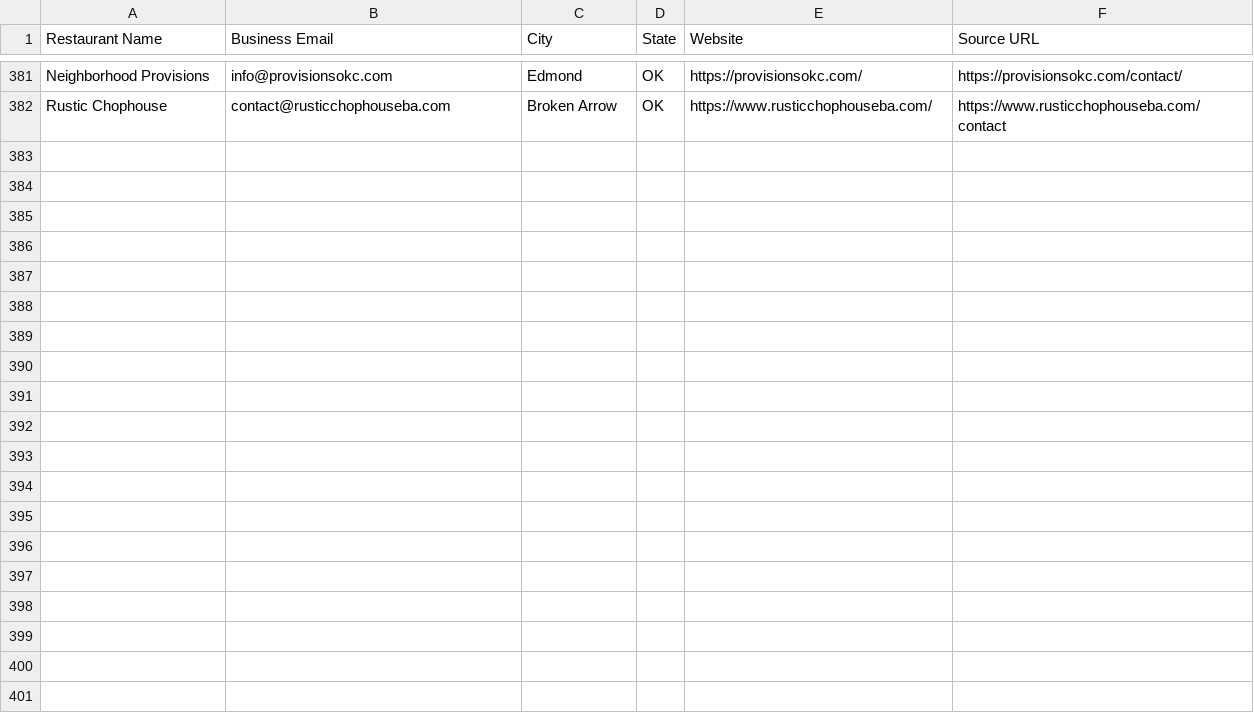
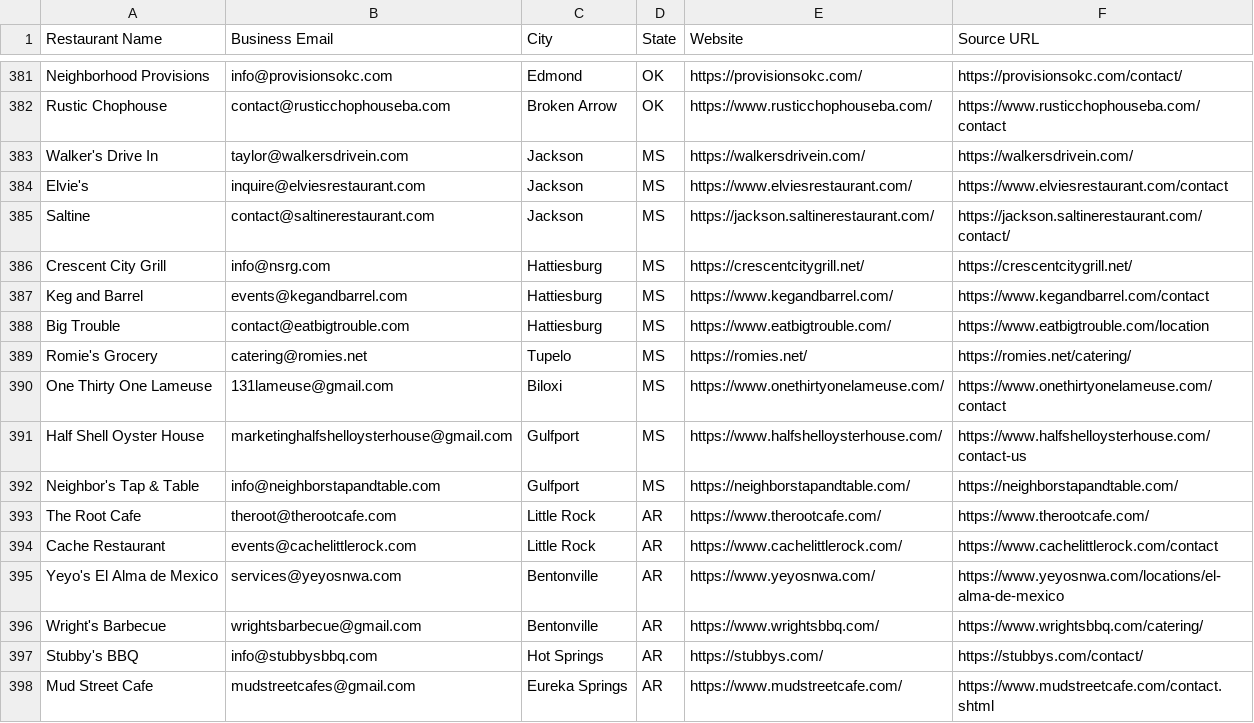
Before and after one commit to Kushams/BEFRS-OUTREACH, a CSV file: data/restaurant_leads_batch_003.csv, drawn as a sheet; only a part is shown, gaps mark what is left out; the diff names each change by its address in the sheet, - before the commit and + after, or states it on an @@ line.

```diff
--- a/data/restaurant_leads_batch_003.csv
+++ b/data/restaurant_leads_batch_003.csv
+row 383: Walker's Drive In | taylor@walkersdrivein.com | Jackson | MS | https://walkersdrivein.com/ | https://walkersdrivein.com/
+row 384: Elvie's | inquire@elviesrestaurant.com | Jackson | MS | https://www.elviesrestaurant.com/ | https://www.elviesrestaurant.com/contact
+row 385: Saltine | contact@saltinerestaurant.com | Jackson | MS | https://jackson.saltinerestaurant.com/ | https://jackson.saltinerestaurant.com/contact/
+row 386: Crescent City Grill | info@nsrg.com | Hattiesburg | MS | https://crescentcitygrill.net/ | https://crescentcitygrill.net/
+row 387: Keg and Barrel | events@kegandbarrel.com | Hattiesburg | MS | https://www.kegandbarrel.com/ | https://www.kegandbarrel.com/contact
+row 388: Big Trouble | contact@eatbigtrouble.com | Hattiesburg | MS | https://www.eatbigtrouble.com/ | https://www.eatbigtrouble.com/location
+row 389: Romie's Grocery | catering@romies.net | Tupelo | MS | https://romies.net/ | https://romies.net/catering/
+row 390: One Thirty One Lameuse | 131lameuse@gmail.com | Biloxi | MS | https://www.onethirtyonelameuse.com/ | https://www.onethirtyonelameuse.com/contact
+row 391: Half Shell Oyster House | marketinghalfshelloysterhouse@gmail.com | Gulfport | MS | https://www.halfshelloysterhouse.com/ | https://www.halfshelloysterhouse.com/contact-us
+row 392: Neighbor's Tap & Table | info@neighborstapandtable.com | Gulfport | MS | https://neighborstapandtable.com/ | https://neighborstapandtable.com/
+row 393: The Root Cafe | theroot@therootcafe.com | Little Rock | AR | https://www.therootcafe.com/ | https://www.therootcafe.com/
+row 394: Cache Restaurant | events@cachelittlerock.com | Little Rock | AR | https://www.cachelittlerock.com/ | https://www.cachelittlerock.com/contact
+row 395: Yeyo's El Alma de Mexico | services@yeyosnwa.com | Bentonville | AR | https://www.yeyosnwa.com/ | https://www.yeyosnwa.com/locations/el-alma-de-mexico
+row 396: Wright's Barbecue | wrightsbarbecue@gmail.com | Bentonville | AR | https://www.wrightsbbq.com/ | https://www.wrightsbbq.com/catering/
+row 397: Stubby's BBQ | info@stubbysbbq.com | Hot Springs | AR | https://stubbys.com/ | https://stubbys.com/contact/
+row 398: Mud Street Cafe | mudstreetcafes@gmail.com | Eureka Springs | AR | https://www.mudstreetcafe.com/ | https://www.mudstreetcafe.com/contact.shtml
```
